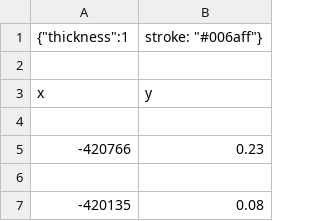
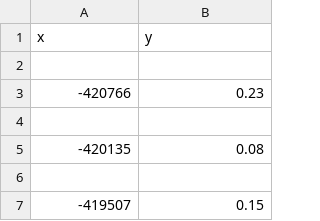
Before and after one commit to alterm4nn/ChronoZoom, a CSV file: Source/Chronozoom.UI/Dumps/beta-timeseries.csv, drawn as a sheet; only a part is shown; the shorter side is filled out with more unchanged rows.

Commit message:
timeSeries loading data UX implemented

```diff
--- a/Source/Chronozoom.UI/Dumps/beta-timeseries.csv
+++ b/Source/Chronozoom.UI/Dumps/beta-timeseries.csv
@@ -1,3 +1 @@
-{"thickness":1,"stroke": "#006aff"}
-
 x,y
```
Also changed, not shown: 23 other files.
